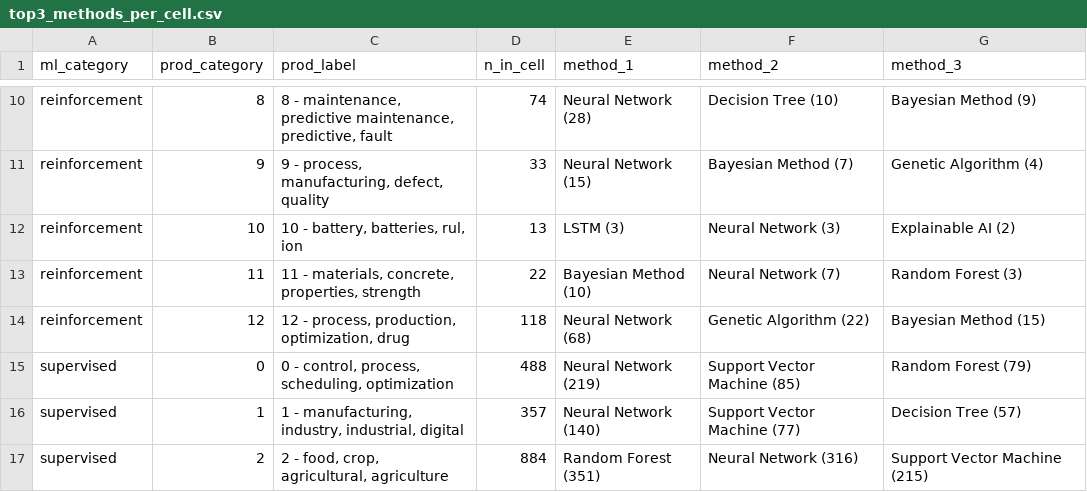
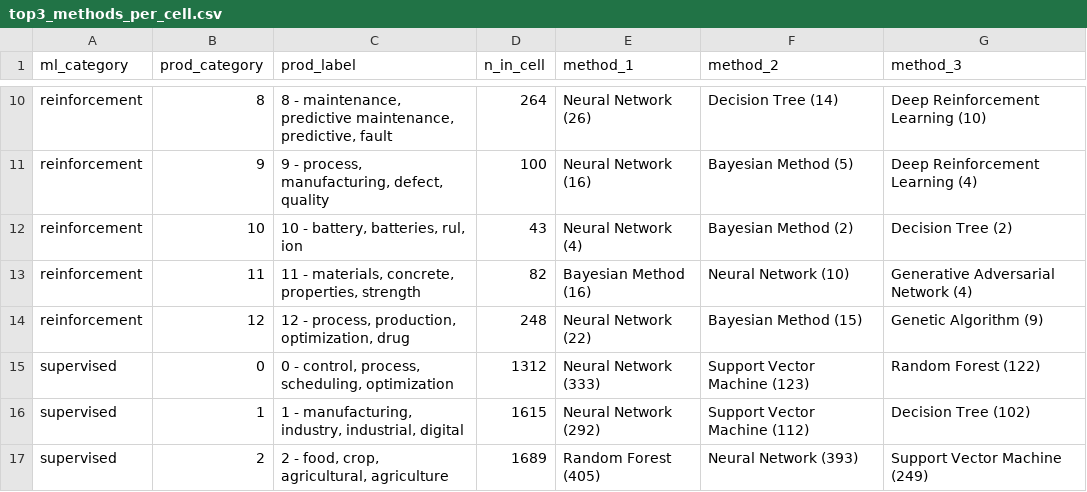
Before and after one commit to mbergsto/ML-catalogue, a CSV file: literature-mining/scripts/total_analyses/top3_methods_per_cell.csv, drawn as a sheet; only a part is shown, gaps mark what is left out; the diff covers the shown part only; the diff names each change by its address in the sheet, - before the commit and + after, or states it on an @@ line.

```diff
--- a/literature-mining/scripts/total_analyses/top3_methods_per_cell.csv
+++ b/literature-mining/scripts/total_analyses/top3_methods_per_cell.csv
-D10 (n_in_cell): 74
+D10 (n_in_cell): 264
-E10 (method_1): Neural Network (28)
+E10 (method_1): Neural Network (26)
-F10 (method_2): Decision Tree (10)
+F10 (method_2): Decision Tree (14)
-G10 (method_3): Bayesian Method (9)
+G10 (method_3): Deep Reinforcement Learning (10)
-D11 (n_in_cell): 33
+D11 (n_in_cell): 100
-E11 (method_1): Neural Network (15)
+E11 (method_1): Neural Network (16)
-F11 (method_2): Bayesian Method (7)
+F11 (method_2): Bayesian Method (5)
-G11 (method_3): Genetic Algorithm (4)
+G11 (method_3): Deep Reinforcement Learning (4)
-D12 (n_in_cell): 13
+D12 (n_in_cell): 43
-E12 (method_1): LSTM (3)
+E12 (method_1): Neural Network (4)
-F12 (method_2): Neural Network (3)
+F12 (method_2): Bayesian Method (2)
-G12 (method_3): Explainable AI (2)
+G12 (method_3): Decision Tree (2)
-D13 (n_in_cell): 22
+D13 (n_in_cell): 82
-E13 (method_1): Bayesian Method (10)
+E13 (method_1): Bayesian Method (16)
-F13 (method_2): Neural Network (7)
+F13 (method_2): Neural Network (10)
-G13 (method_3): Random Forest (3)
+G13 (method_3): Generative Adversarial Network (4)
-D14 (n_in_cell): 118
+D14 (n_in_cell): 248
-E14 (method_1): Neural Network (68)
+E14 (method_1): Neural Network (22)
-F14 (method_2): Genetic Algorithm (22)
+F14 (method_2): Bayesian Method (15)
-G14 (method_3): Bayesian Method (15)
+G14 (method_3): Genetic Algorithm (9)
-D15 (n_in_cell): 488
+D15 (n_in_cell): 1312
-E15 (method_1): Neural Network (219)
+E15 (method_1): Neural Network (333)
-F15 (method_2): Support Vector Machine (85)
+F15 (method_2): Support Vector Machine (123)
-G15 (method_3): Random Forest (79)
+G15 (method_3): Random Forest (122)
-D16 (n_in_cell): 357
+D16 (n_in_cell): 1615
-E16 (method_1): Neural Network (140)
+E16 (method_1): Neural Network (292)
-F16 (method_2): Support Vector Machine (77)
+F16 (method_2): Support Vector Machine (112)
-G16 (method_3): Decision Tree (57)
+G16 (method_3): Decision Tree (102)
-D17 (n_in_cell): 884
+D17 (n_in_cell): 1689
-E17 (method_1): Random Forest (351)
+E17 (method_1): Random Forest (405)
-F17 (method_2): Neural Network (316)
+F17 (method_2): Neural Network (393)
-G17 (method_3): Support Vector Machine (215)
+G17 (method_3): Support Vector Machine (249)
```
Also changed, not shown: 124 edited cells elsewhere in this file, 8 other files.
